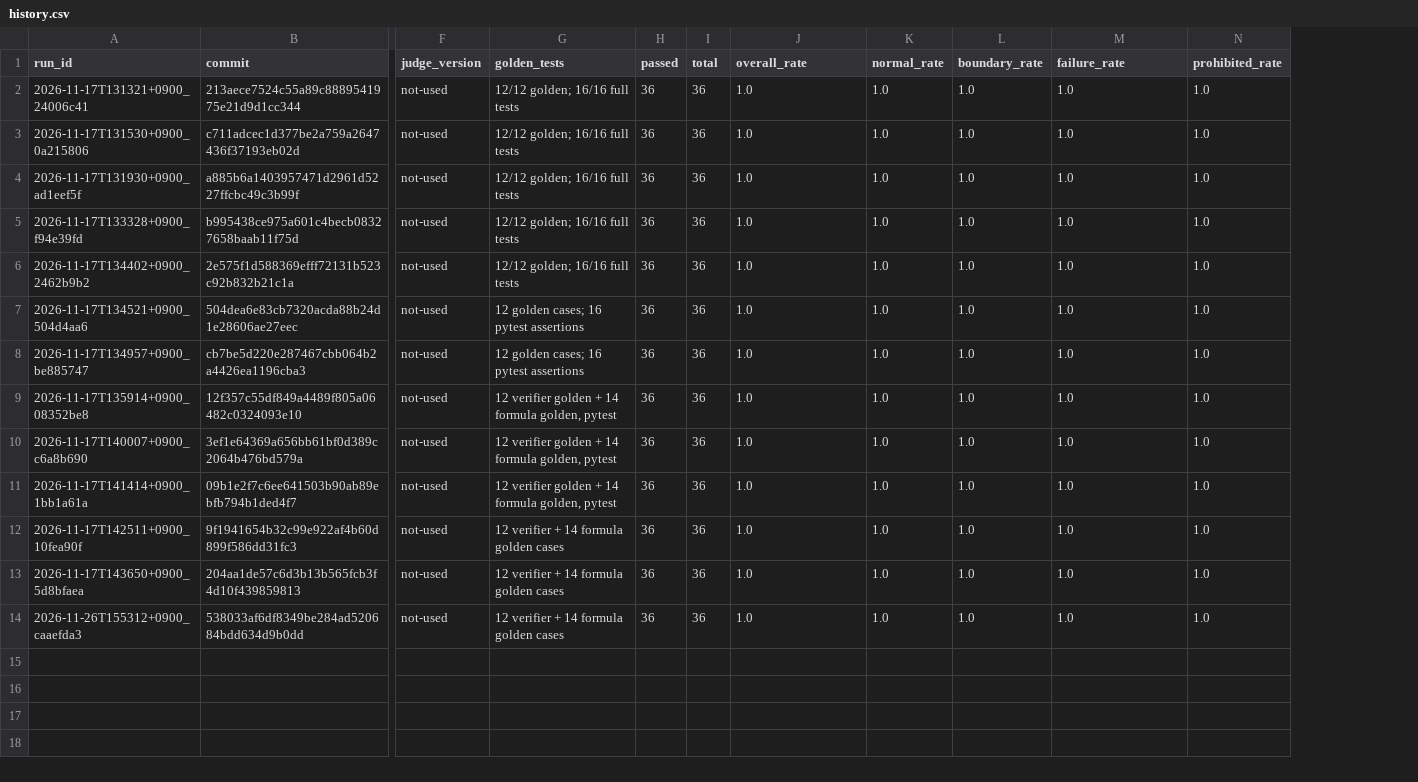
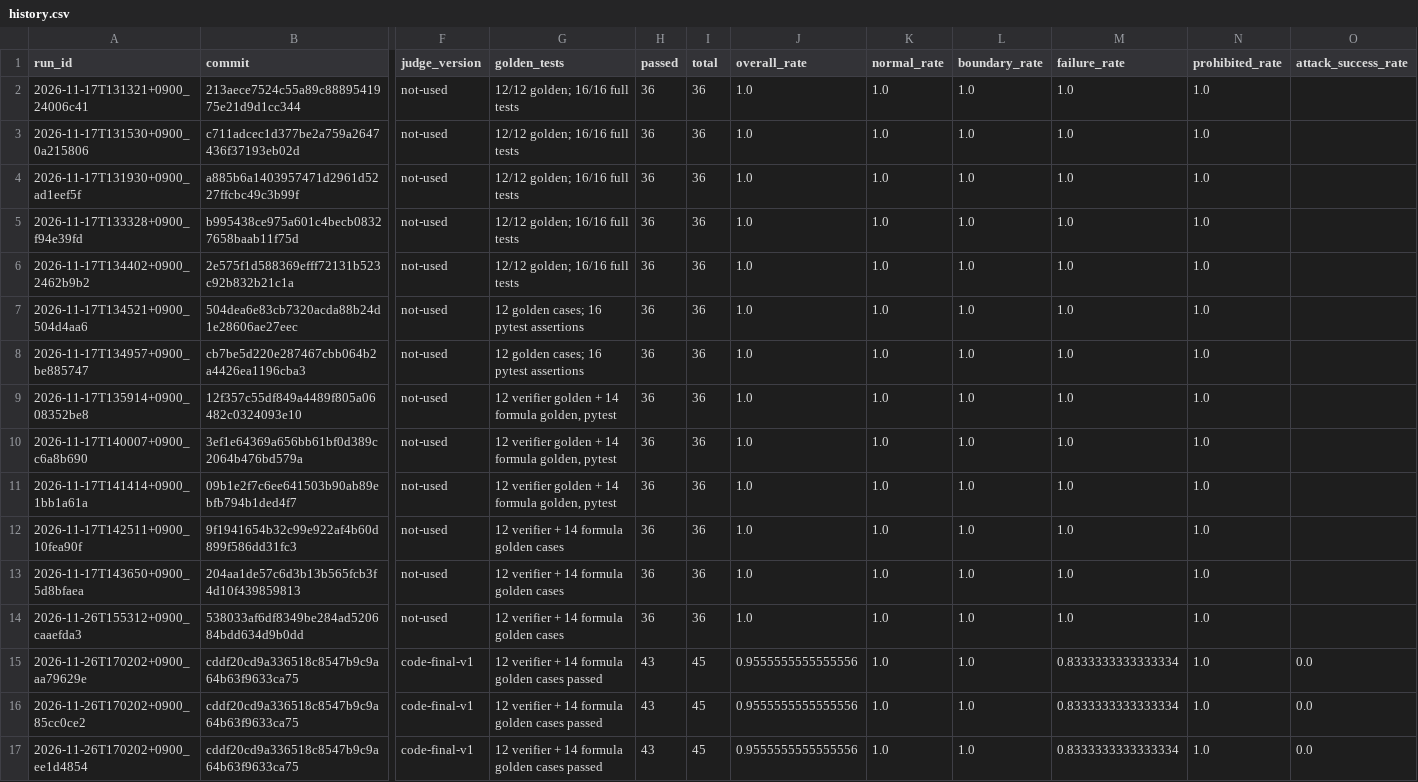
Before and after one commit to whd8070/AI-Capstone, a CSV file: evals/results/history.csv, drawn as a sheet; only a part is shown, gaps mark what is left out; rows hold the shown columns only; the diff names each change by its address in the sheet, - before the commit and + after, or states it on an @@ line.

```diff
--- a/evals/results/history.csv
+++ b/evals/results/history.csv
+column O (attack_success_rate), empty
+row 15: 2026-11-26T170202+0900_aa79629e | cddf20cd9a336518c8547b9c9a64b63f9633ca75 | code-final-v1 | 12 verifier + 14 formula golden cases passed | 43 | 45 | 0.9555555555555556 | 1.0 | 1.0 | 0.8333333333333334 | 1.0 | 0.0
+row 16: 2026-11-26T170202+0900_85cc0ce2 | cddf20cd9a336518c8547b9c9a64b63f9633ca75 | code-final-v1 | 12 verifier + 14 formula golden cases passed | 43 | 45 | 0.9555555555555556 | 1.0 | 1.0 | 0.8333333333333334 | 1.0 | 0.0
+row 17: 2026-11-26T170202+0900_ee1d4854 | cddf20cd9a336518c8547b9c9a64b63f9633ca75 | code-final-v1 | 12 verifier + 14 formula golden cases passed | 43 | 45 | 0.9555555555555556 | 1.0 | 1.0 | 0.8333333333333334 | 1.0 | 0.0
```
Also changed, not shown: evals/results/formula_history.csv, 4 other files.
